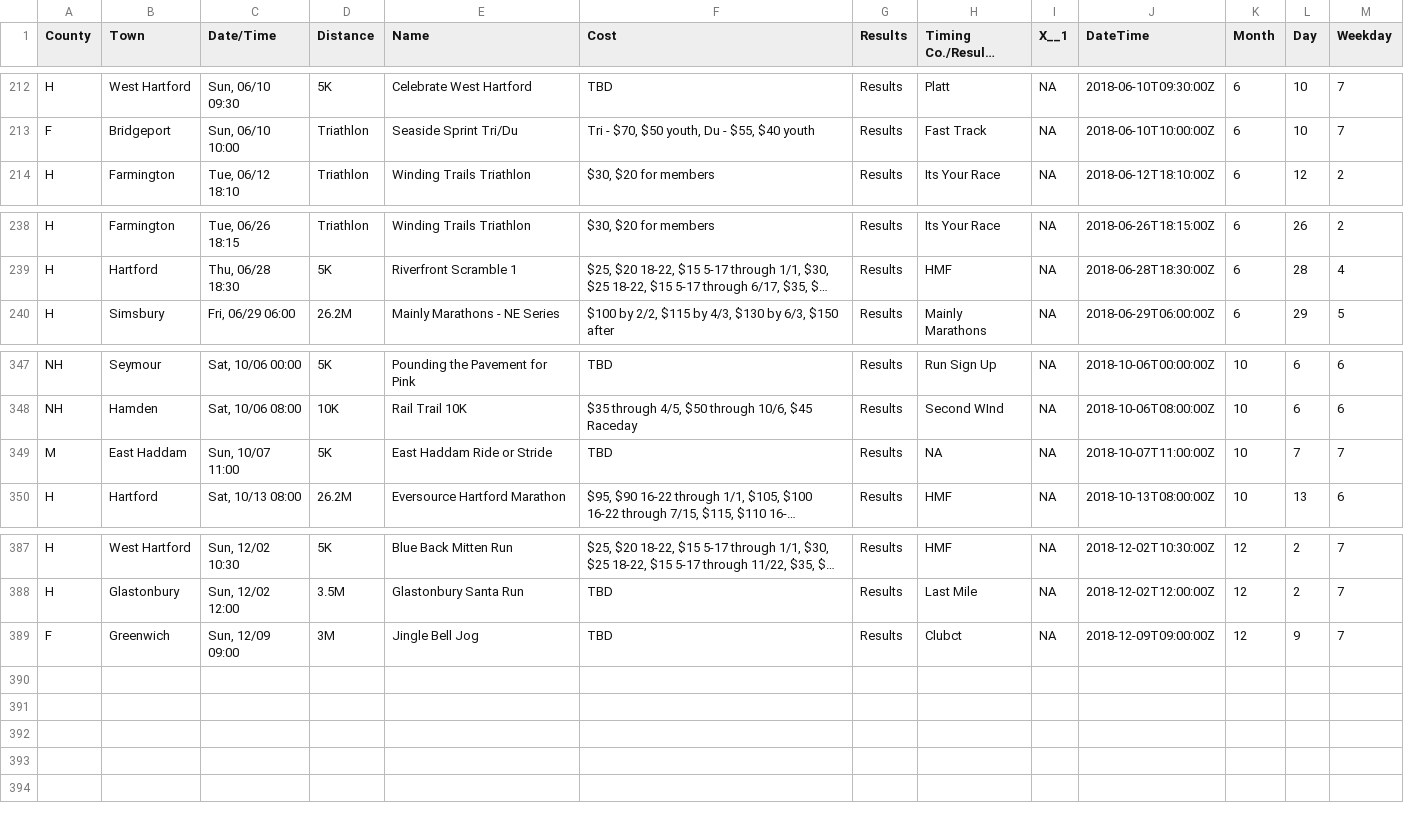
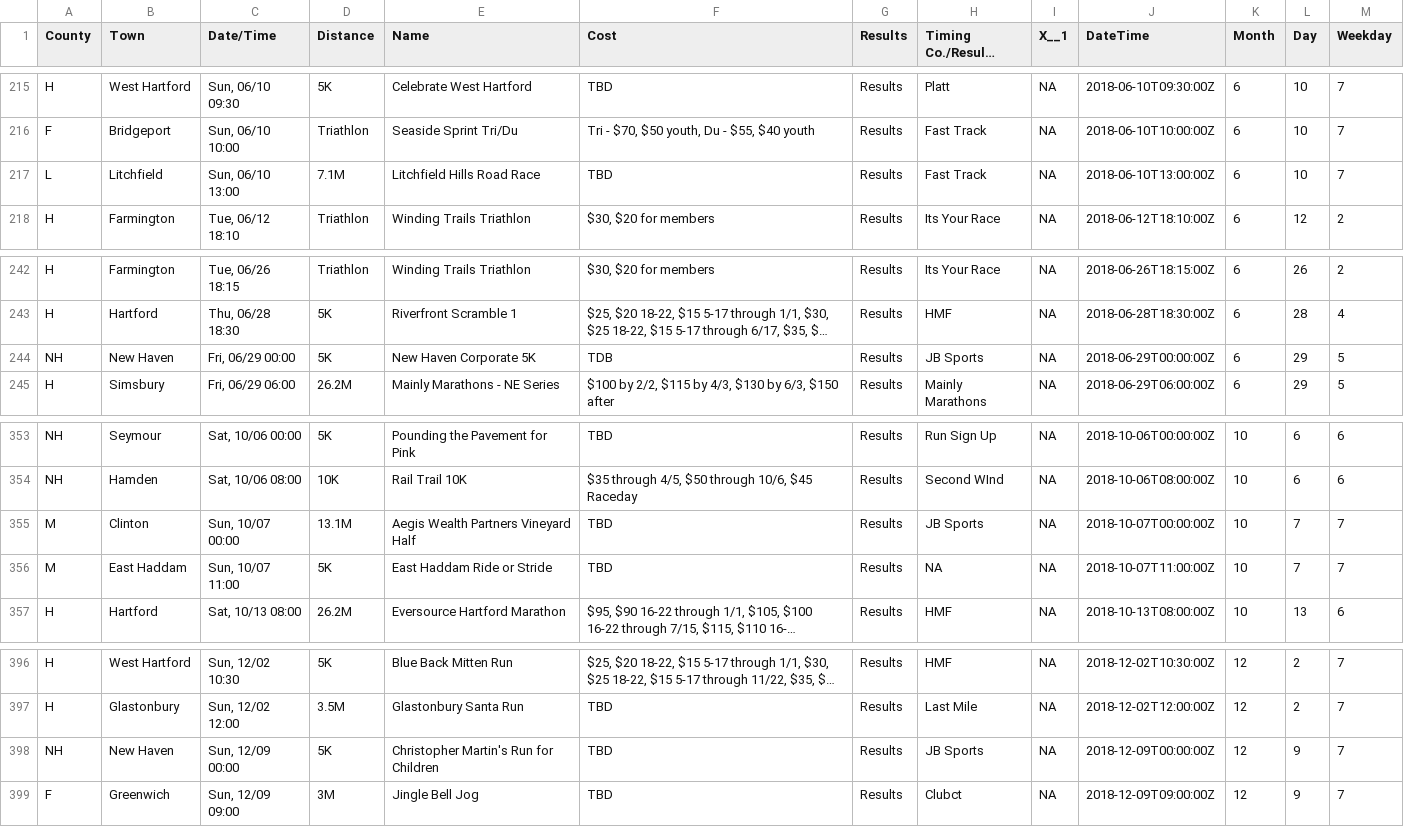
Before and after one commit to jpasini/dataviz-project-template, a CSV file: data/races2018.csv, drawn as a sheet; only a part is shown, gaps mark what is left out; long unchanged cells end in …; the diff covers the shown part only; the diff names each change by its address in the sheet, - before the commit and + after, or states it on an @@ line.

```diff
--- a/data/races2018.csv
+++ b/data/races2018.csv
+row 217: L | Litchfield | Sun, 06/10 13:00 | 7.1M | Litchfield Hills Road Race | TBD | Results | Fast Track | NA | 2018-06-10T13:00:00Z | 6 | 10 | 7
+row 244: NH | New Haven | Fri, 06/29 00:00 | 5K | New Haven Corporate 5K | TDB | Results | JB Sports | NA | 2018-06-29T00:00:00Z | 6 | 29 | 5
+row 355: M | Clinton | Sun, 10/07 00:00 | 13.1M | Aegis Wealth Partners Vineyard Half | TBD | Results | JB Sports | NA | 2018-10-07T00:00:00Z | 10 | 7 | 7
+row 398: NH | New Haven | Sun, 12/09 00:00 | 5K | Christopher Martin's Run for Children | TBD | Results | JB Sports | NA | 2018-12-09T00:00:00Z | 12 | 9 | 7
```
Also changed, not shown: 7 added rows, 1 removed row and 9 edited cells elsewhere in this file.
